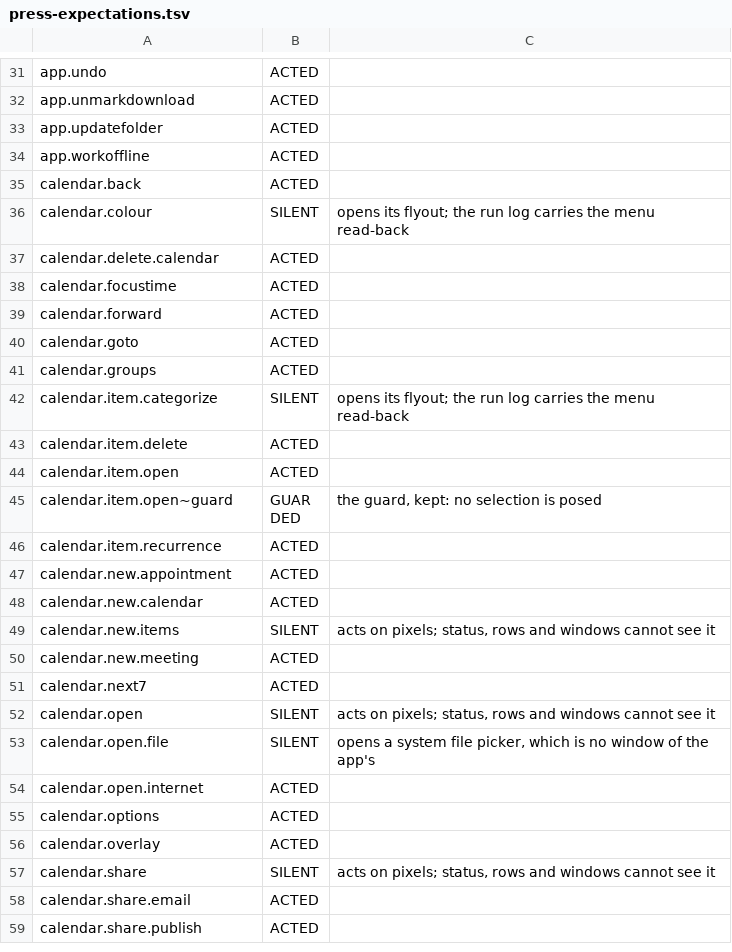
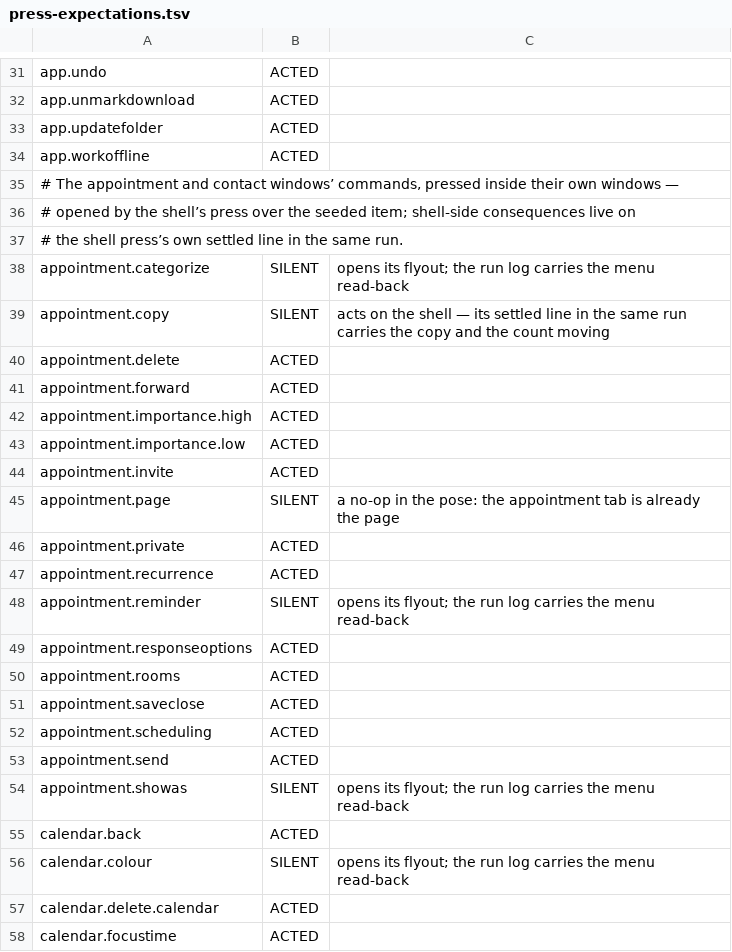
Before and after one commit to codingncaffeine/Mailbox, a TSV file: tools/poses/press-expectations.tsv, drawn as a sheet; only a part is shown, gaps mark what is left out; the shorter side is filled out with more unchanged rows; the diff covers the shown part only.

```diff
--- a/tools/poses/press-expectations.tsv
+++ b/tools/poses/press-expectations.tsv
@@ -34,2 +34,22 @@ app.updatefolder	ACTED
 app.workoffline	ACTED
+# The appointment and contact windows’ commands, pressed inside their own windows —
+# opened by the shell’s press over the seeded item; shell-side consequences live on
+# the shell press’s own settled line in the same run.
+appointment.categorize	SILENT	opens its flyout; the run log carries the menu read-back
+appointment.copy	SILENT	acts on the shell — its settled line in the same run carries the copy and the count moving
+appointment.delete	ACTED
+appointment.forward	ACTED
+appointment.importance.high	ACTED
+appointment.importance.low	ACTED
+appointment.invite	ACTED
+appointment.page	SILENT	a no-op in the pose: the appointment tab is already the page
+appointment.private	ACTED
+appointment.recurrence	ACTED
+appointment.reminder	SILENT	opens its flyout; the run log carries the menu read-back
+appointment.responseoptions	ACTED
+appointment.rooms	ACTED
+appointment.saveclose	ACTED
+appointment.scheduling	ACTED
+appointment.send	ACTED
+appointment.showas	SILENT	opens its flyout; the run log carries the menu read-back
 calendar.back	ACTED
```
Also changed, not shown: 25 added rows elsewhere in this file, 5 other files.
